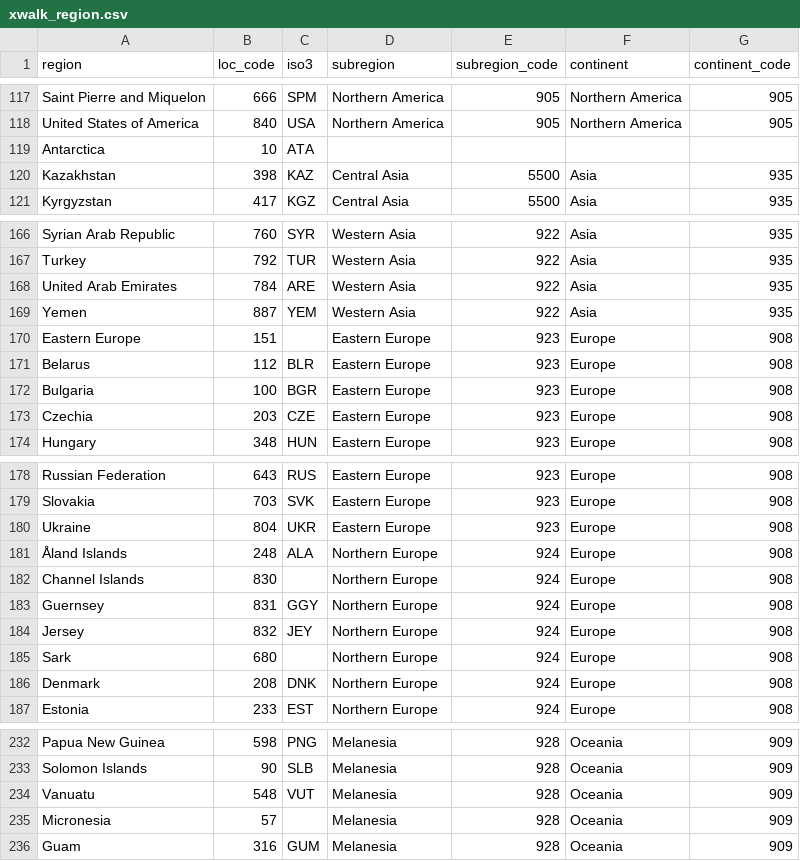
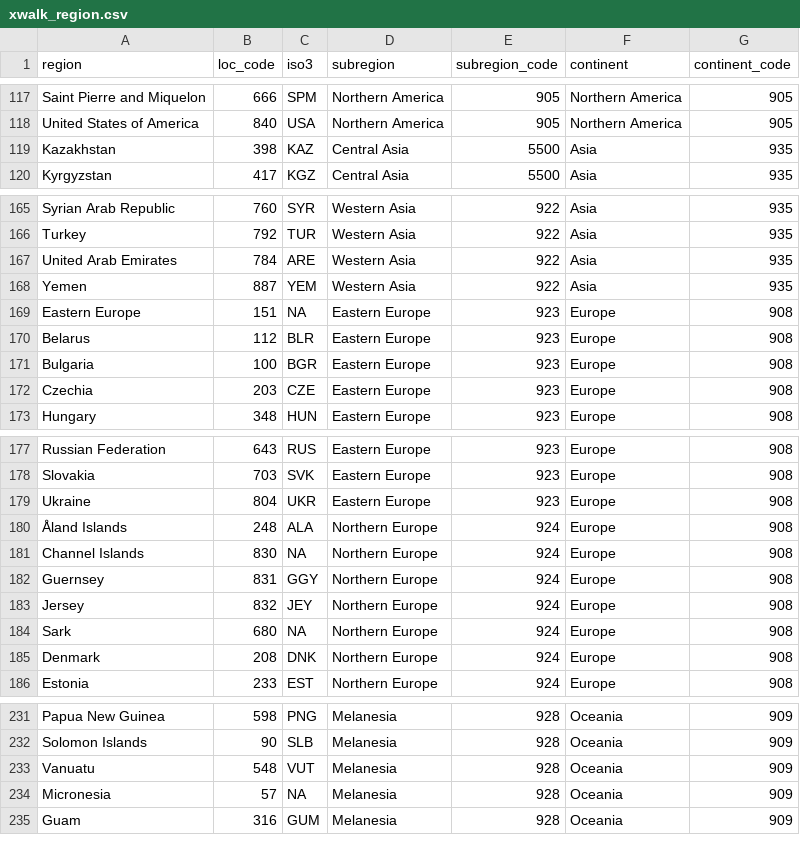
Before and after one commit to holmesjoli/team-migration, a CSV file: data/xwalk_region.csv, drawn as a sheet; only a part is shown, gaps mark what is left out; removed rows and columns are numbered as before the commit, all else as after; the diff names each change by its address in the sheet, - before the commit and + after, or states it on an @@ line.

Commit message:
removed antarctica

```diff
--- a/data/xwalk_region.csv
+++ b/data/xwalk_region.csv
-row 119: Antarctica | 10 | ATA
-C169 (iso3): (empty)
+C169 (iso3): NA
-C181 (iso3): (empty)
+C181 (iso3): NA
-C184 (iso3): (empty)
+C184 (iso3): NA
-C234 (iso3): (empty)
+C234 (iso3): NA
```
